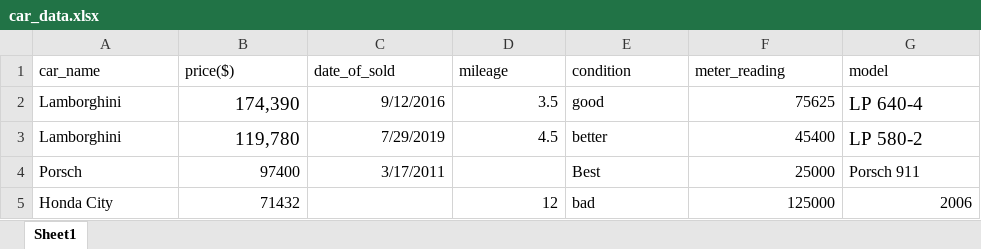
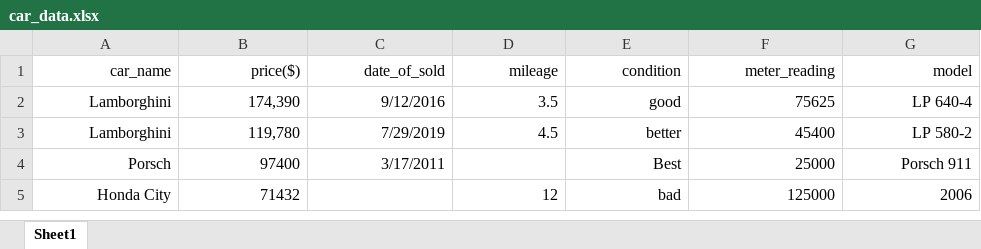
Before and after one commit to ShraddhaAbhang/python_coding, an Excel workbook: car_data.xlsx, sheet Sheet1, drawn as a sheet; values as stored, in another font and other column widths than the file's, no borders; the diff names each change by its address in the sheet, - before the commit and + after, or states it on an @@ line.

```diff
--- a/car_data.xlsx (sheet Sheet1)
+++ b/car_data.xlsx (sheet Sheet1)
-A1:G1 alignment: left
+A1:G1 alignment: right
-A2:A5 alignment: left
+A2:A5 alignment: right
@@ B2:B3 text size: smaller @@
-E2:E5 alignment: left
+E2:E5 alignment: right
-G2:G4 alignment: left
+G2:G4 alignment: right
@@ G2:G3 text size: smaller @@
```
Also changed, not shown: 2 other files.
